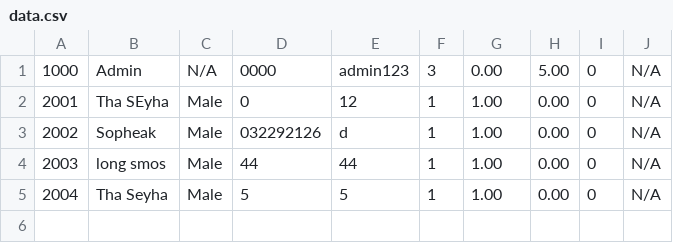
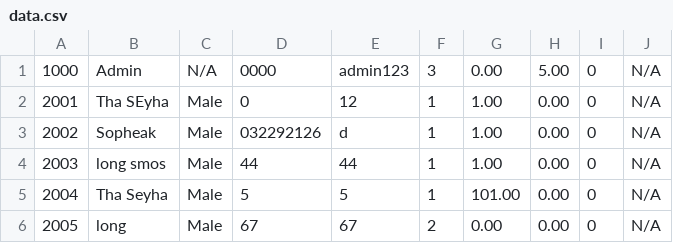
Before and after one commit to thaseyha1122-hash/project-by-sivelong-seyha, a CSV file: data.csv, drawn as a sheet.

```diff
--- a/data.csv
+++ b/data.csv
@@ -4,2 +4,3 @@
 2003|long smos|Male|44|44|1|1.00|0.00|0|N/A
-2004|Tha Seyha|Male|5|5|1|1.00|0.00|0|N/A
+2004|Tha Seyha|Male|5|5|1|101.00|0.00|0|N/A
+2005|long|Male|67|67|2|0.00|0.00|0|N/A
```
Also changed, not shown: 19 other files.
